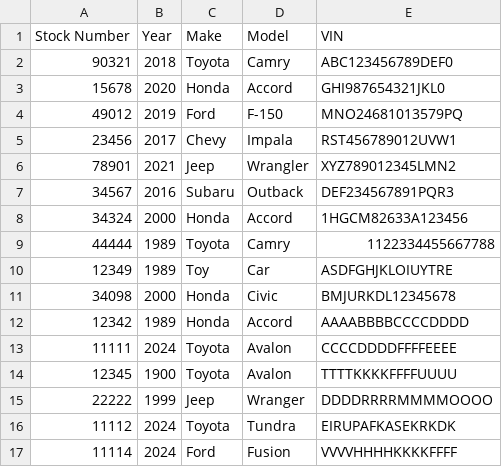
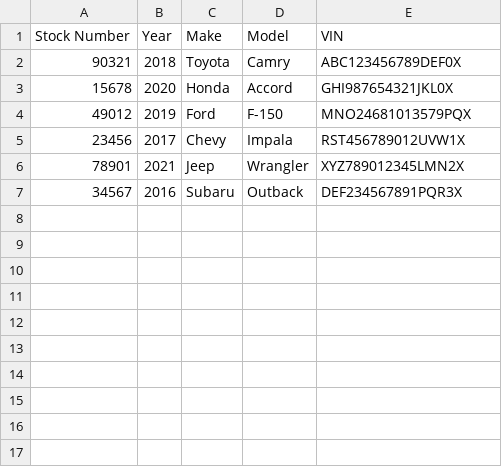
Before and after one commit to joswalt9/InventoryControlC, a CSV file: inventory.csv, drawn as a sheet.

Commit message:
Add files via upload
Updated VIN character length to 17
Deleted several vehicles from inventory

```diff
--- a/inventory.csv
+++ b/inventory.csv
@@ -1,17 +1,7 @@
 Stock Number,Year,Make,Model,VIN
-90321,2018,Toyota,Camry,ABC123456789DEF0
-15678,2020,Honda,Accord,GHI987654321JKL0
-49012,2019,Ford,F-150,MNO24681013579PQ
-23456,2017,Chevy,Impala,RST456789012UVW1
-78901,2021,Jeep,Wrangler,XYZ789012345LMN2
-34567,2016,Subaru,Outback,DEF234567891PQR3
-34324,2000,Honda,Accord,1HGCM82633A123456
-44444,1989,Toyota,Camry,1122334455667788
-12349,1989,Toy,Car,ASDFGHJKLOIUYTRE
-34098,2000,Honda,Civic,BMJURKDL12345678
-12342,1989,Honda,Accord,AAAABBBBCCCCDDDD
-11111,2024,Toyota,Avalon,CCCCDDDDFFFFEEEE
-12345,1900,Toyota,Avalon,TTTTKKKKFFFFUUUU
-22222,1999,Jeep,Wranger,DDDDRRRRMMMMOOOO
-11112,2024,Toyota,Tundra,EIRUPAFKASEKRKDK
-11114,2024,Ford,Fusion,VVVVHHHHKKKKFFFF
+90321,2018,Toyota,Camry,ABC123456789DEF0X
+15678,2020,Honda,Accord,GHI987654321JKL0X
+49012,2019,Ford,F-150,MNO24681013579PQX
+23456,2017,Chevy,Impala,RST456789012UVW1X
+78901,2021,Jeep,Wrangler,XYZ789012345LMN2X
+34567,2016,Subaru,Outback,DEF234567891PQR3X
```
Also changed, not shown: 1 other file.
